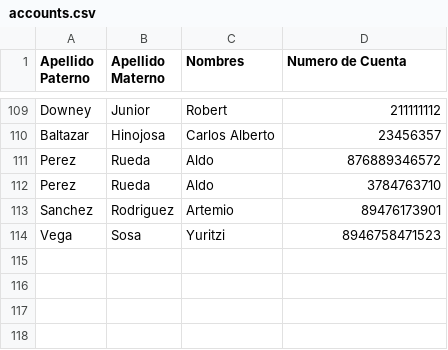
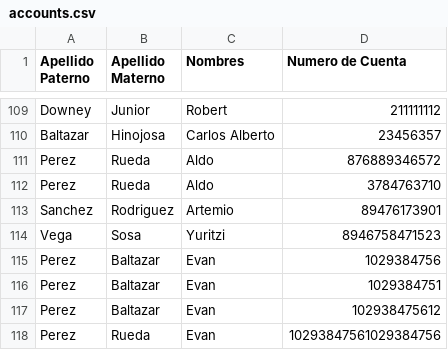
Before and after one commit to carlos-alberto-code/bank-accounts, a CSV file: data/accounts.csv, drawn as a sheet; only a part is shown, gaps mark what is left out.

```diff
--- a/data/accounts.csv
+++ b/data/accounts.csv
@@ -114 +114,5 @@ Sanchez,Rodriguez,Artemio,89476173901
 Vega,Sosa,Yuritzi,8946758471523
+Perez,Baltazar,Evan,1029384756
+Perez,Baltazar,Evan,1029384751
+Perez,Baltazar,Evan,102938475612
+Perez,Rueda,Evan,10293847561029384756
```
Also changed, not shown: 3 other files.
